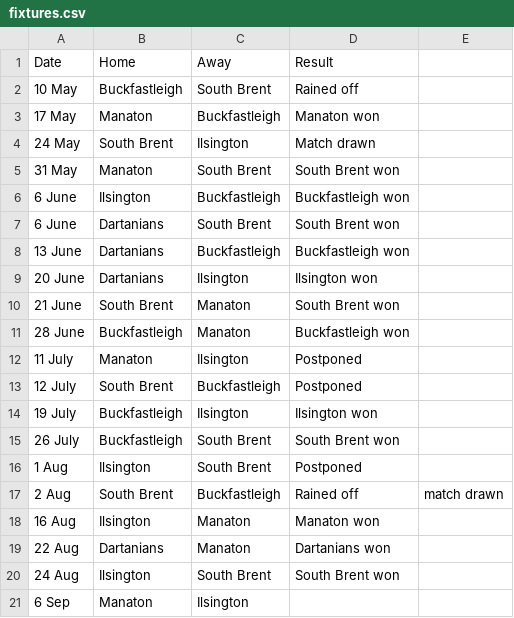
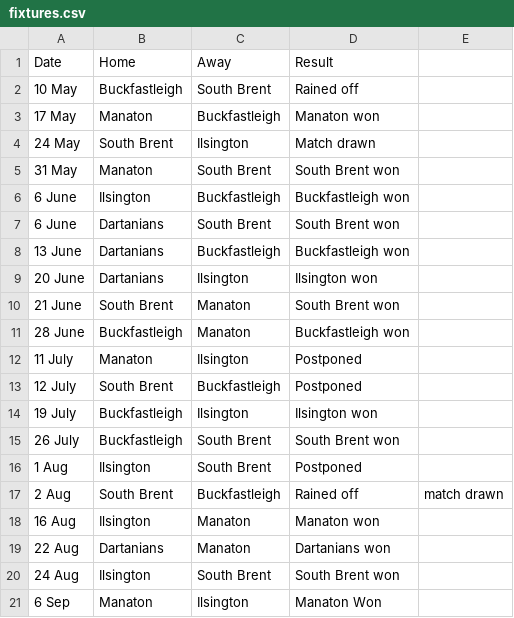
Before and after one commit to South-Dartmoor-Social-Cricket/South-Dartmoor-Social-Cricket-League, a CSV file: _assets/data/fixtures.csv, drawn as a sheet.

Commit message:
Fixtures and League updated

```diff
--- a/_assets/data/fixtures.csv
+++ b/_assets/data/fixtures.csv
@@ -20,2 +20,2 @@ Date,Home,Away,Result
 24 Aug,Ilsington,South Brent,South Brent won
-6 Sep,Manaton,Ilsington,
+6 Sep,Manaton,Ilsington,Manaton Won
```
Also changed, not shown: 1 other file.
